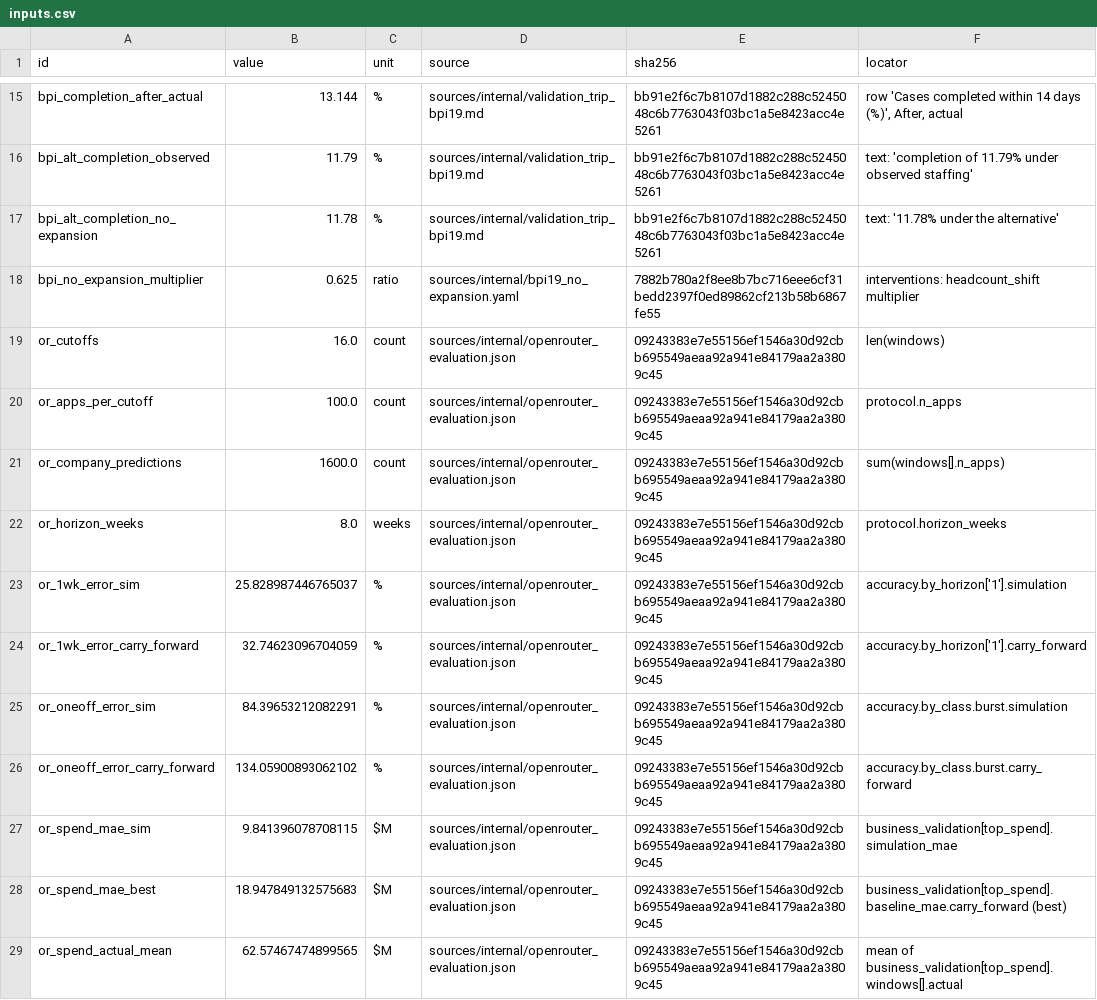
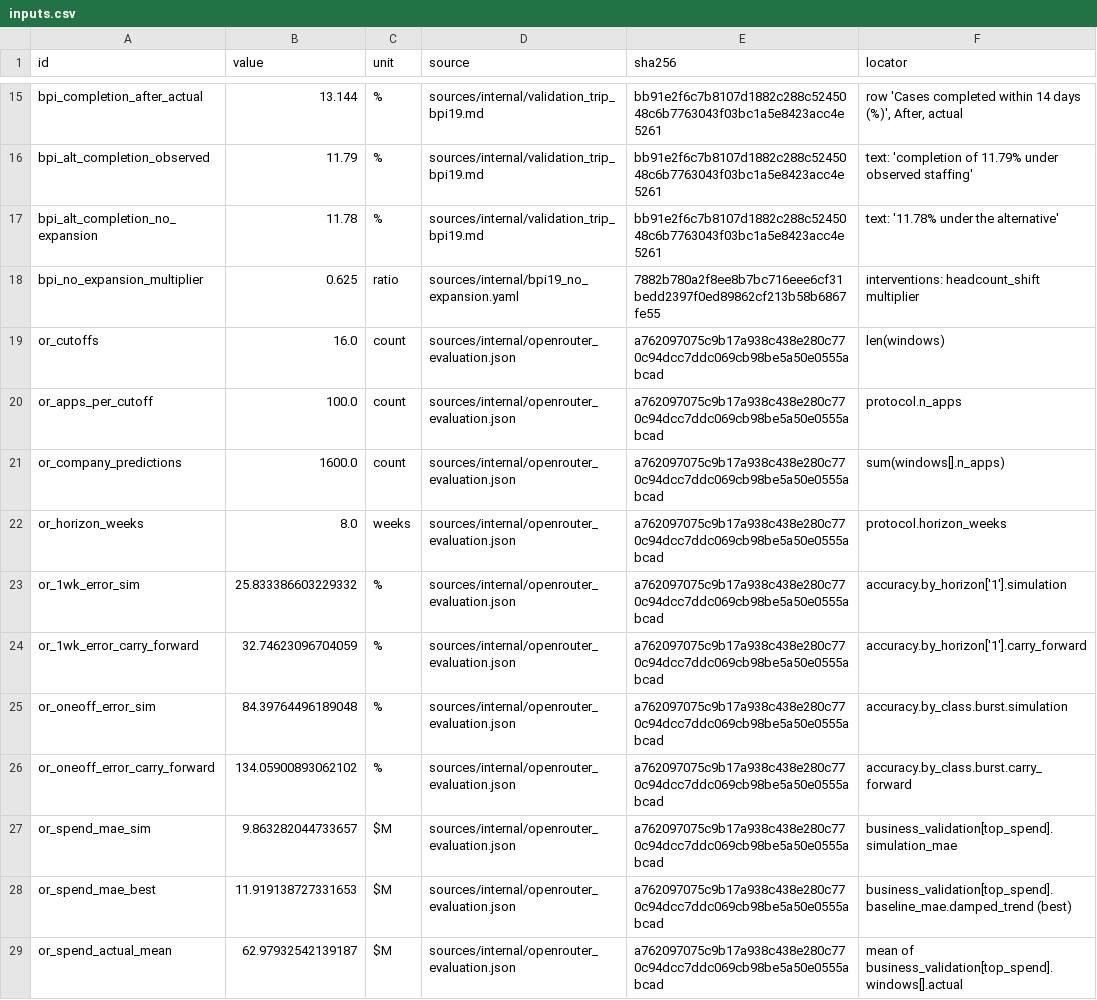
Before and after one commit to yikun-chi/workcast_demo, a CSV file: value_cases/sealed/inputs.csv, drawn as a sheet; only a part is shown, gaps mark what is left out; the diff covers the shown part only.

```diff
--- a/value_cases/sealed/inputs.csv
+++ b/value_cases/sealed/inputs.csv
@@ -18,12 +18,12 @@ bpi_alt_completion_no_expansion,11.78,%,sources/internal/validation_trip_bpi19.m
 bpi_no_expansion_multiplier,0.625,ratio,sources/internal/bpi19_no_expansion.yaml,7882b780a2f8ee8b7bc716eee6cf31bedd2397f0ed89862cf213b58b6867fe55,interventions: headcount_shift multiplier
-or_cutoffs,16.0,count,sources/internal/openrouter_evaluation.json,09243383e7e55156ef1546a30d92cbb695549aeaa92a941e84179aa2a3809c45,len(windows)
-or_apps_per_cutoff,100.0,count,sources/internal/openrouter_evaluation.json,09243383e7e55156ef1546a30d92cbb695549aeaa92a941e84179aa2a3809c45,protocol.n_apps
-or_company_predictions,1600.0,count,sources/internal/openrouter_evaluation.json,09243383e7e55156ef1546a30d92cbb695549aeaa92a941e84179aa2a3809c45,sum(windows[].n_apps)
-or_horizon_weeks,8.0,weeks,sources/internal/openrouter_evaluation.json,09243383e7e55156ef1546a30d92cbb695549aeaa92a941e84179aa2a3809c45,protocol.horizon_weeks
-or_1wk_error_sim,25.828987446765037,%,sources/internal/openrouter_evaluation.json,09243383e7e55156ef1546a30d92cbb695549aeaa92a941e84179aa2a3809c45,accuracy.by_horizon['1'].simulation
-or_1wk_error_carry_forward,32.74623096704059,%,sources/internal/openrouter_evaluation.json,09243383e7e55156ef1546a30d92cbb695549aeaa92a941e84179aa2a3809c45,accuracy.by_horizon['1'].carry_forward
-or_oneoff_error_sim,84.39653212082291,%,sources/internal/openrouter_evaluation.json,09243383e7e55156ef1546a30d92cbb695549aeaa92a941e84179aa2a3809c45,accuracy.by_class.burst.simulation
-or_oneoff_error_carry_forward,134.05900893062102,%,sources/internal/openrouter_evaluation.json,09243383e7e55156ef1546a30d92cbb695549aeaa92a941e84179aa2a3809c45,accuracy.by_class.burst.carry_forward
-or_spend_mae_sim,9.841396078708115,$M,sources/internal/openrouter_evaluation.json,09243383e7e55156ef1546a30d92cbb695549aeaa92a941e84179aa2a3809c45,business_validation[top_spend].simulation_mae
-or_spend_mae_best,18.947849132575683,$M,sources/internal/openrouter_evaluation.json,09243383e7e55156ef1546a30d92cbb695549aeaa92a941e84179aa2a3809c45,business_validation[top_spend].baseline_mae.carry_forward (best)
-or_spend_actual_mean,62.57467474899565,$M,sources/internal/openrouter_evaluation.json,09243383e7e55156ef1546a30d92cbb695549aeaa92a941e84179aa2a3809c45,mean of business_validation[top_spend].windows[].actual
+or_cutoffs,16.0,count,sources/internal/openrouter_evaluation.json,a762097075c9b17a938c438e280c770c94dcc7ddc069cb98be5a50e0555abcad,len(windows)
+or_apps_per_cutoff,100.0,count,sources/internal/openrouter_evaluation.json,a762097075c9b17a938c438e280c770c94dcc7ddc069cb98be5a50e0555abcad,protocol.n_apps
+or_company_predictions,1600.0,count,sources/internal/openrouter_evaluation.json,a762097075c9b17a938c438e280c770c94dcc7ddc069cb98be5a50e0555abcad,sum(windows[].n_apps)
+or_horizon_weeks,8.0,weeks,sources/internal/openrouter_evaluation.json,a762097075c9b17a938c438e280c770c94dcc7ddc069cb98be5a50e0555abcad,protocol.horizon_weeks
+or_1wk_error_sim,25.833386603229332,%,sources/internal/openrouter_evaluation.json,a762097075c9b17a938c438e280c770c94dcc7ddc069cb98be5a50e0555abcad,accuracy.by_horizon['1'].simulation
+or_1wk_error_carry_forward,32.74623096704059,%,sources/internal/openrouter_evaluation.json,a762097075c9b17a938c438e280c770c94dcc7ddc069cb98be5a50e0555abcad,accuracy.by_horizon['1'].carry_forward
+or_oneoff_error_sim,84.39764496189048,%,sources/internal/openrouter_evaluation.json,a762097075c9b17a938c438e280c770c94dcc7ddc069cb98be5a50e0555abcad,accuracy.by_class.burst.simulation
+or_oneoff_error_carry_forward,134.05900893062102,%,sources/internal/openrouter_evaluation.json,a762097075c9b17a938c438e280c770c94dcc7ddc069cb98be5a50e0555abcad,accuracy.by_class.burst.carry_forward
+or_spend_mae_sim,9.863282044733657,$M,sources/internal/openrouter_evaluation.json,a762097075c9b17a938c438e280c770c94dcc7ddc069cb98be5a50e0555abcad,business_validation[top_spend].simulation_mae
+or_spend_mae_best,11.919138727331653,$M,sources/internal/openrouter_evaluation.json,a762097075c9b17a938c438e280c770c94dcc7ddc069cb98be5a50e0555abcad,business_validation[top_spend].baseline_mae.damped_trend (best)
+or_spend_actual_mean,62.97932542139187,$M,sources/internal/openrouter_evaluation.json,a762097075c9b17a938c438e280c770c94dcc7ddc069cb98be5a50e0555abcad,mean of business_validation[top_spend].windows[].actual
```
Also changed, not shown: 6 added rows and 1 edited cell elsewhere in this file, value_cases/sealed/case_numbers.csv, 15 other files.
